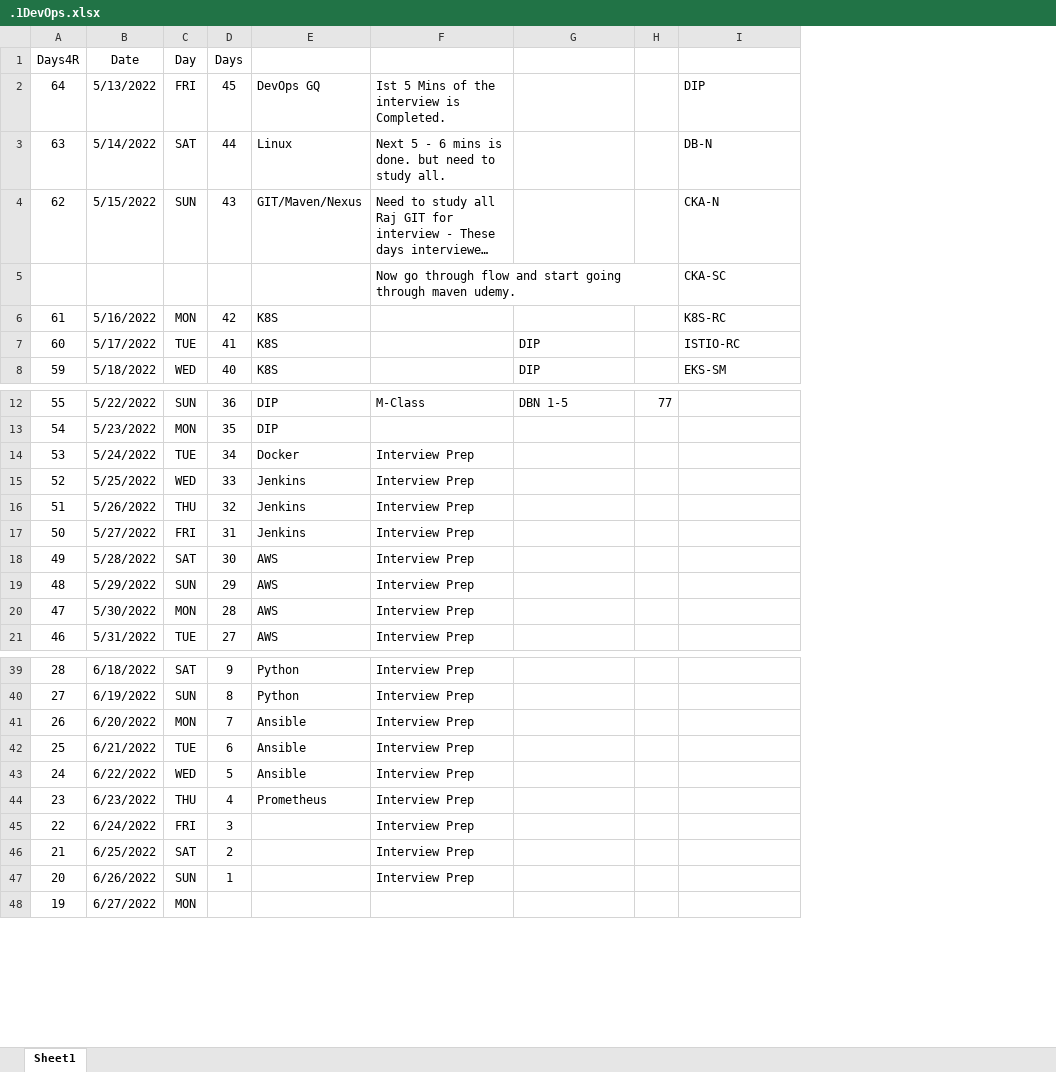
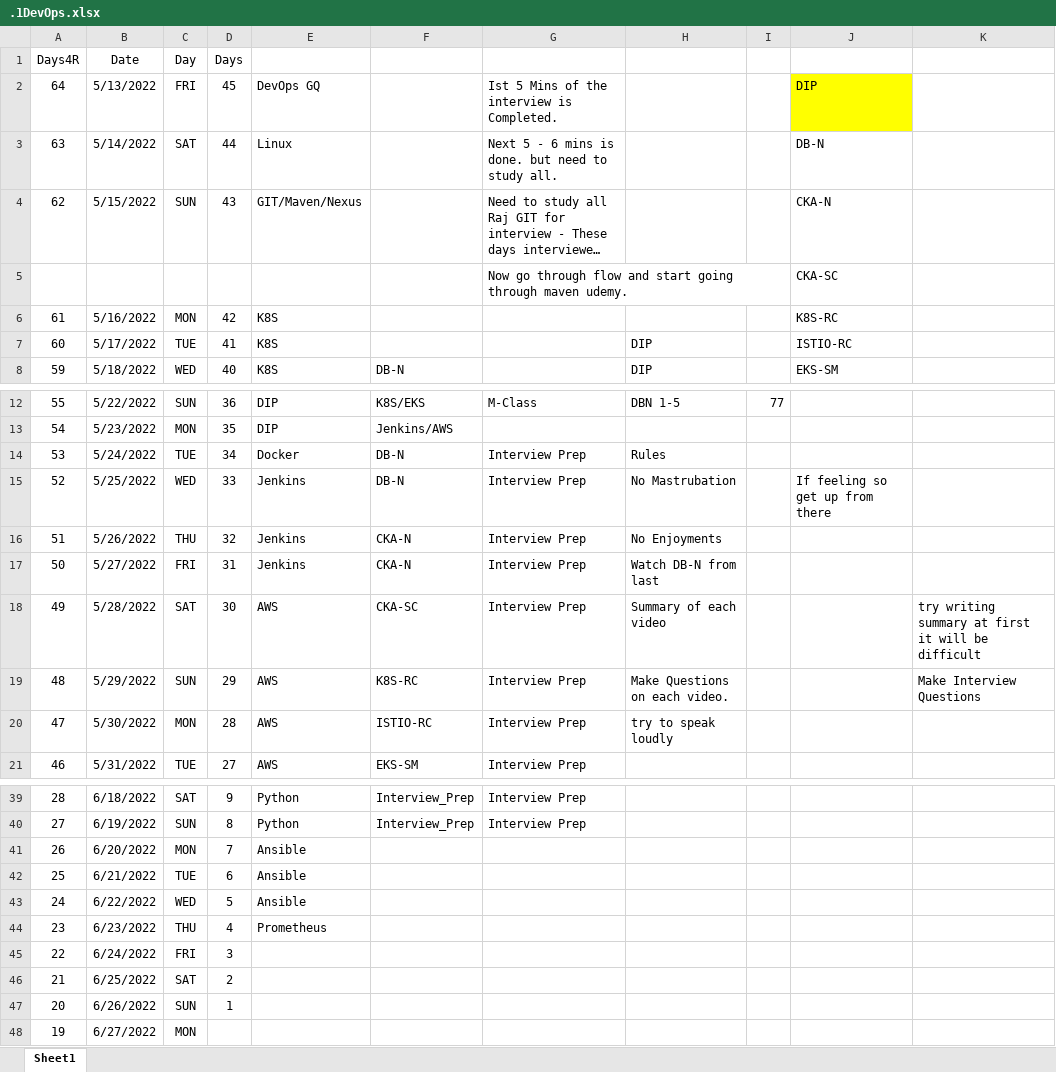
Before and after one commit to avardhineni/DevOps-Projects, an Excel workbook: Resume_avk/.1DevOps.xlsx, sheet Sheet1, drawn as a sheet; only a part is shown, gaps mark what is left out; long unchanged cells end in …; values as stored, in another font and other column widths than the file's, no borders; addresses are those after the commit; the diff names each change by its address in the sheet, - before the commit and + after, or states it on an @@ line.

```diff
--- a/Resume_avk/.1DevOps.xlsx (sheet Sheet1)
+++ b/Resume_avk/.1DevOps.xlsx (sheet Sheet1)
+column F, row 8: DB-N; rows 12-21: K8S/EKS | Jenkins/AWS | DB-N | DB-N | CKA-N | CKA-N | CKA-SC | K8S-RC | ISTIO-RC | EKS-SM; rows 39-40: Interview_Prep | Interview_Prep
+column K, rows 18-19: try writing summary at first it will be difficult | Make Interview Questions
-J2 fill: none
+J2 fill: #FFFF00
-H14: (empty)
+H14: Rules
-H15: (empty)
+H15: No Mastrubation
-J15: (empty)
+J15: If feeling so get up from there
-H16: (empty)
+H16: No Enjoyments
-H17: (empty)
+H17: Watch DB-N from last
-H18: (empty)
+H18: Summary of each video
-H19: (empty)
+H19: Make Questions on each video.
-H20: (empty)
+H20: try to speak loudly
-G41:G47: Interview Prep
+G41:G47: (empty)
```
Also changed, not shown: 21 other files.
